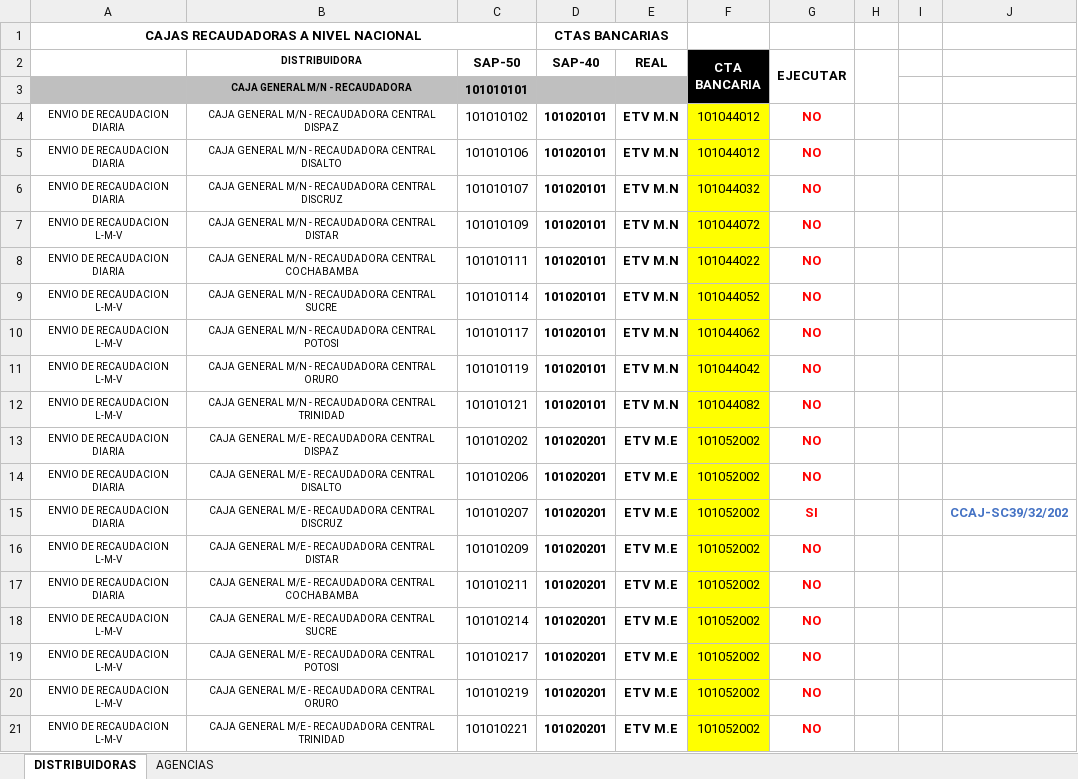
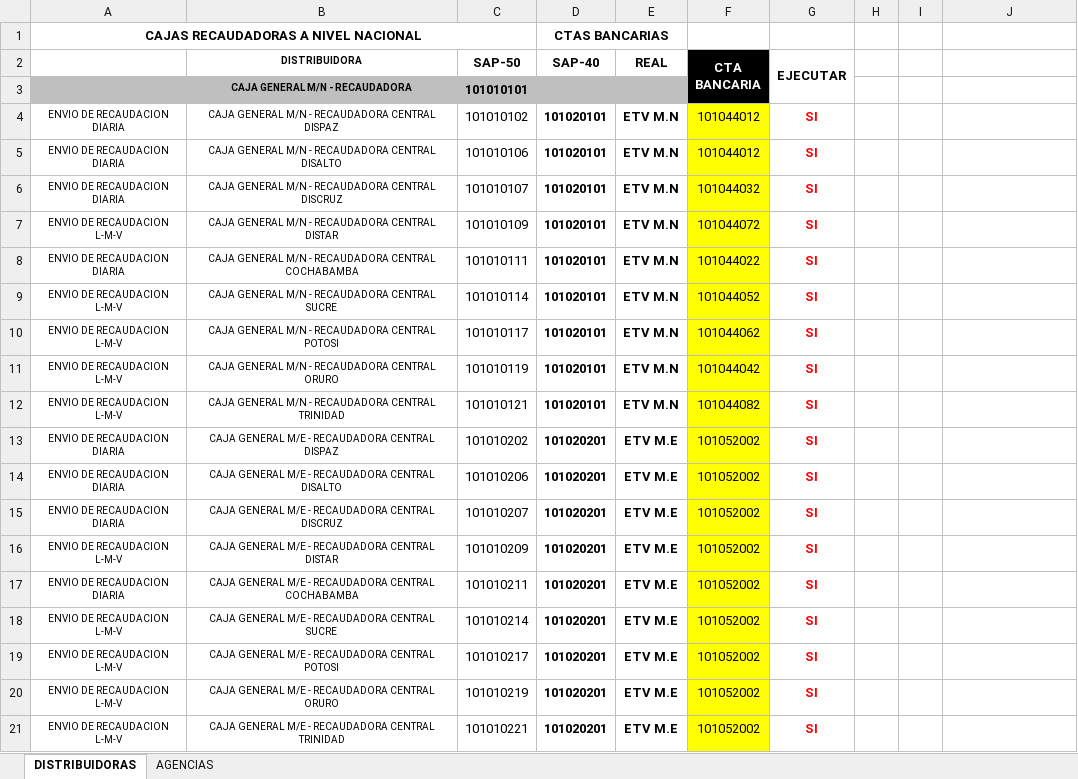
Before and after one commit to cristhiaml95/Traslado-de-tesoreria-B5, an Excel workbook: Cuentas recaudadoras/CUENTAS DE CAJA IVSA.xlsx, sheet DISTRIBUIDORAS, drawn as a sheet; values as stored, in another font and other column widths than the file's, no borders; conditional formats not drawn; the diff names each change by its address in the sheet, - before the commit and + after, or states it on an @@ line.

```diff
--- a/Cuentas recaudadoras/CUENTAS DE CAJA IVSA.xlsx (sheet DISTRIBUIDORAS)
+++ b/Cuentas recaudadoras/CUENTAS DE CAJA IVSA.xlsx (sheet DISTRIBUIDORAS)
-H2:H3 merged
-F3 fill: none
+F3 fill: #000000
-G4:G14 (EJECUTAR): NO
+G4:G14 (EJECUTAR): SI
-J15: CCAJ-SC39/32/202
+J15: (empty)
-G16:G21 (EJECUTAR): NO
+G16:G21 (EJECUTAR): SI
```
Also changed, not shown: sheet AGENCIAS, CUENTAS DE CAJA IVSA.xlsx, Migraciones/MIGRACIONES SGV ENERO 2023 10.01.2023.xlsx, 7 other files.
